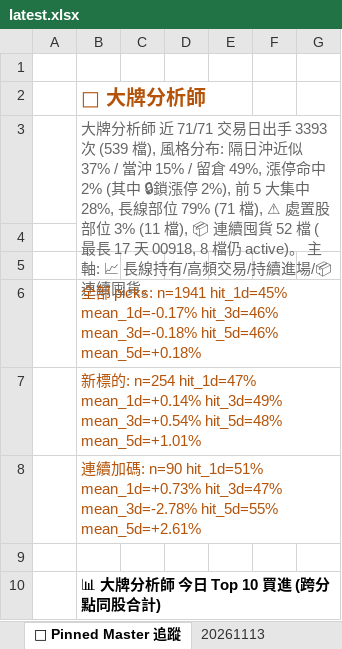
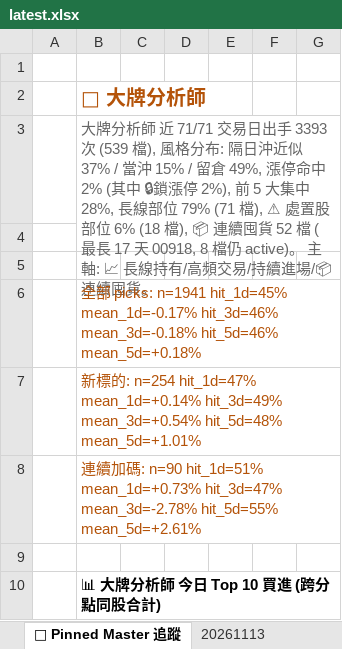
Before and after one commit to EdwardYY1224/CHIP_RADAR_TW, an Excel workbook: data/reports/latest.xlsx, sheet 📌 Pinned Master 追蹤, drawn as a sheet; only a part is shown; values as stored, in another font and other column widths than the file's, no borders; the diff names each change by its address in the sheet, - before the commit and + after, or states it on an @@ line.

```diff
--- a/data/reports/latest.xlsx (sheet 📌 Pinned Master 追蹤)
+++ b/data/reports/latest.xlsx (sheet 📌 Pinned Master 追蹤)
-B3: …股部位 3% (11 檔), 📦 連…
+B3: …股部位 6% (18 檔), 📦 連…
```
Also changed, not shown: sheet 📋 今日 Dashboard, sheet 📱 手機摘要, sheet 20261113, data/reports/chip_radar_2026-11.xlsx, 23 other files.
